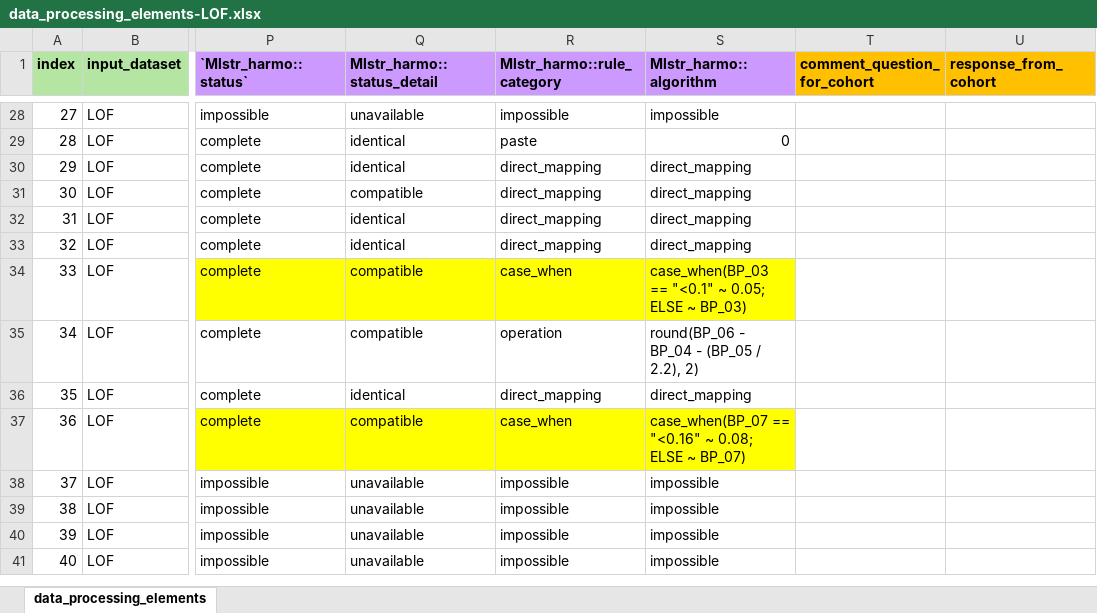
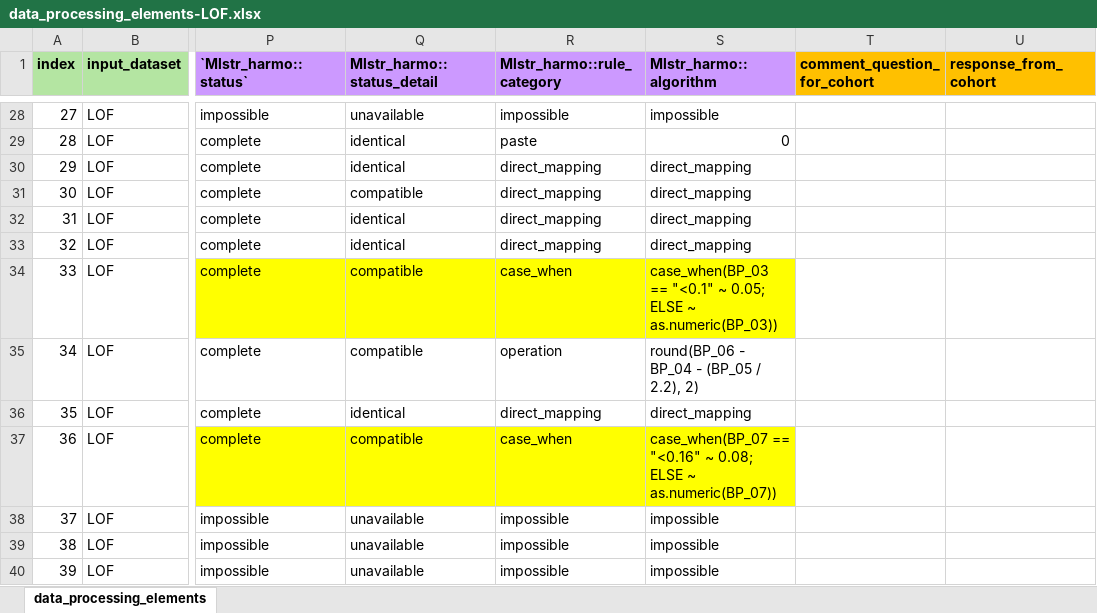
Before and after one commit to maelstrom-research/harmonization_ProPASS, an Excel workbook: data_processing_elements-LOF.xlsx, sheet data_processing_elements, drawn as a sheet; only a part is shown, gaps mark what is left out; the shorter side is filled out with more unchanged rows; values as stored, in another font and other column widths than the file's, no borders; the diff names each change by its address in the sheet, - before the commit and + after, or states it on an @@ line.

Commit message:
Update DPE
BP_03 and BP_07

```diff
--- a/data_processing_elements-LOF.xlsx (sheet data_processing_elements)
+++ b/data_processing_elements-LOF.xlsx (sheet data_processing_elements)
-S34 (Mlstr_harmo::algorithm): …ELSE ~ BP_03)
+S34 (Mlstr_harmo::algorithm): …ELSE ~ as.numeric(BP_03))
-S37 (Mlstr_harmo::algorithm): …ELSE ~ BP_07)
+S37 (Mlstr_harmo::algorithm): …ELSE ~ as.numeric(BP_07))
```
